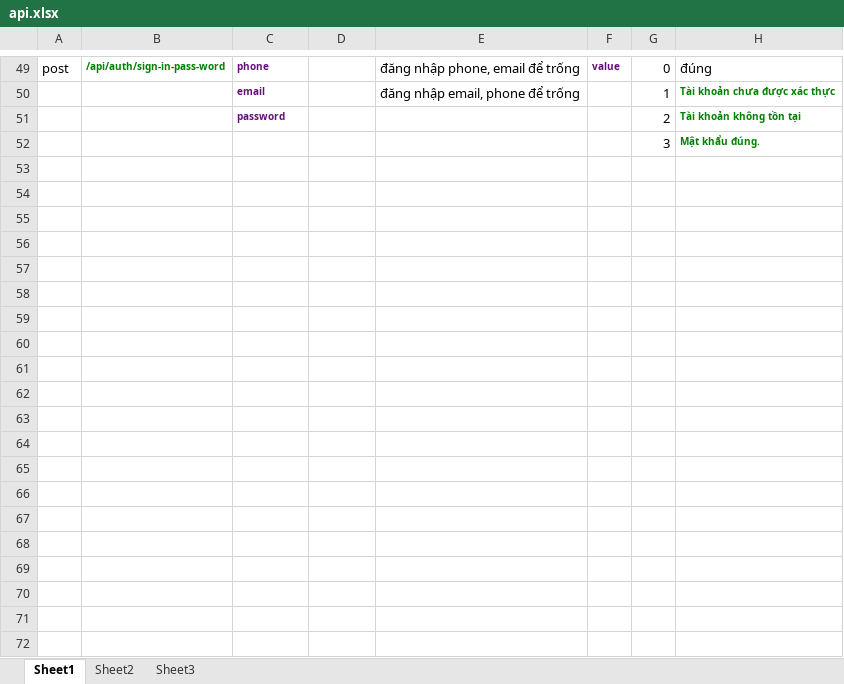
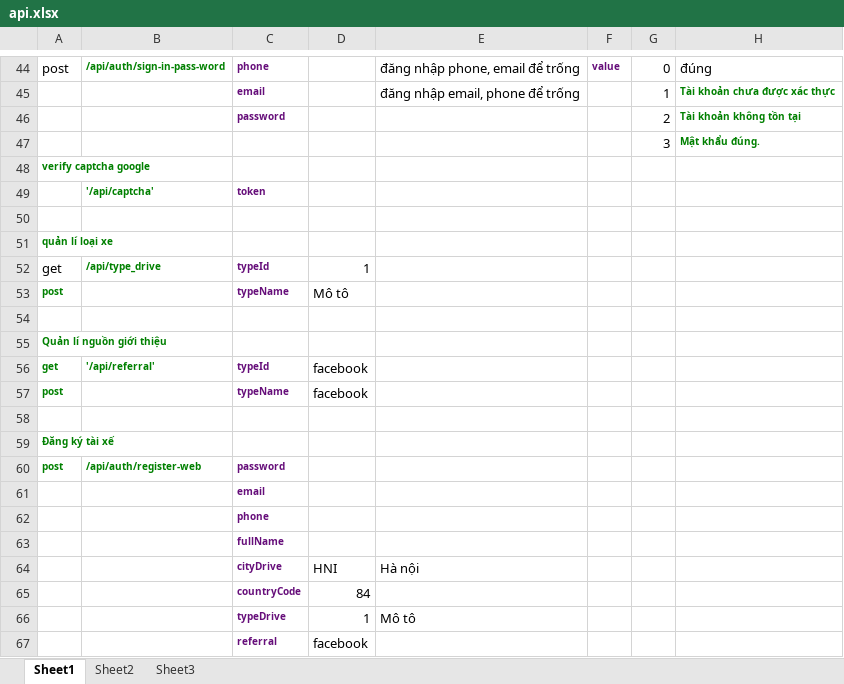
Before and after one commit to tuan2603/ortrans, an Excel workbook: api.xlsx, sheet Sheet1, drawn as a sheet; only a part is shown, gaps mark what is left out; values as stored, in another font and other column widths than the file's, no borders; the diff covers the shown part only; the diff names each change by its address in the sheet, - before the commit and + after, or states it on an @@ line.

```diff
--- a/api.xlsx (sheet Sheet1)
+++ b/api.xlsx (sheet Sheet1)
+row 48: verify captcha google
+row 49:  | '/api/captcha' | token
+row 50: (empty)
+row 51: quản lí loại xe
+row 52: get | /api/type_drive | typeId | 1
+row 53: post |  | typeName | Mô tô
+row 54: (empty)
+row 55: Quản lí nguồn giới thiệu
+row 56: get | '/api/referral' | typeId | facebook
+row 57: post |  | typeName | facebook
+row 58: (empty)
+row 59: Đăng ký tài xế
+row 60: post | /api/auth/register-web | password
+row 61:  |  | email
+row 62:  |  | phone
+row 63:  |  | fullName
+row 64:  |  | cityDrive | HNI | Hà nội
+row 65:  |  | countryCode | 84
+row 66:  |  | typeDrive | 1 | Mô tô
+row 67:  |  | referral | facebook
```
Also changed, not shown: 59 added rows, 5 removed rows and 1 moved row elsewhere in this sheet, 38 other files.
